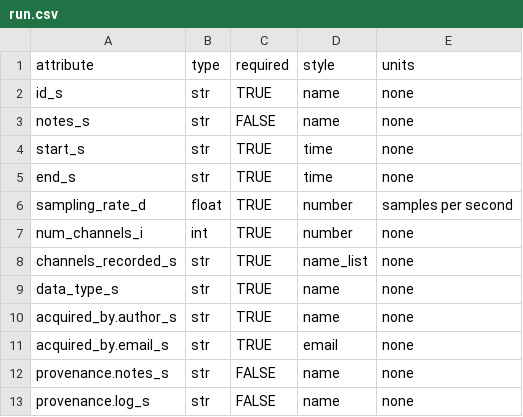
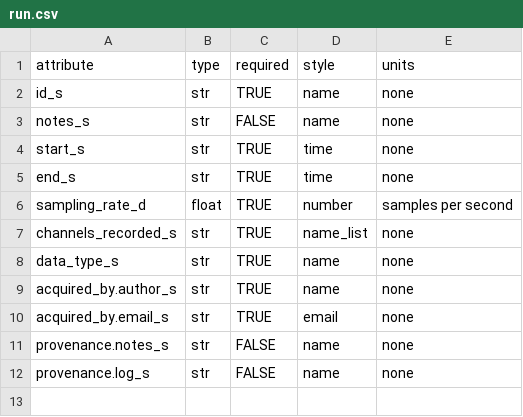
Before and after one commit to kujaku11/MTarchive, a CSV file: mth5/standards/run.csv, drawn as a sheet; the diff names each change by its address in the sheet, - before the commit and + after, or states it on an @@ line.

```diff
--- a/mth5/standards/run.csv
+++ b/mth5/standards/run.csv
-row 7: num_channels_i | int | TRUE | number | none
```
Also changed, not shown: 7 other files.
